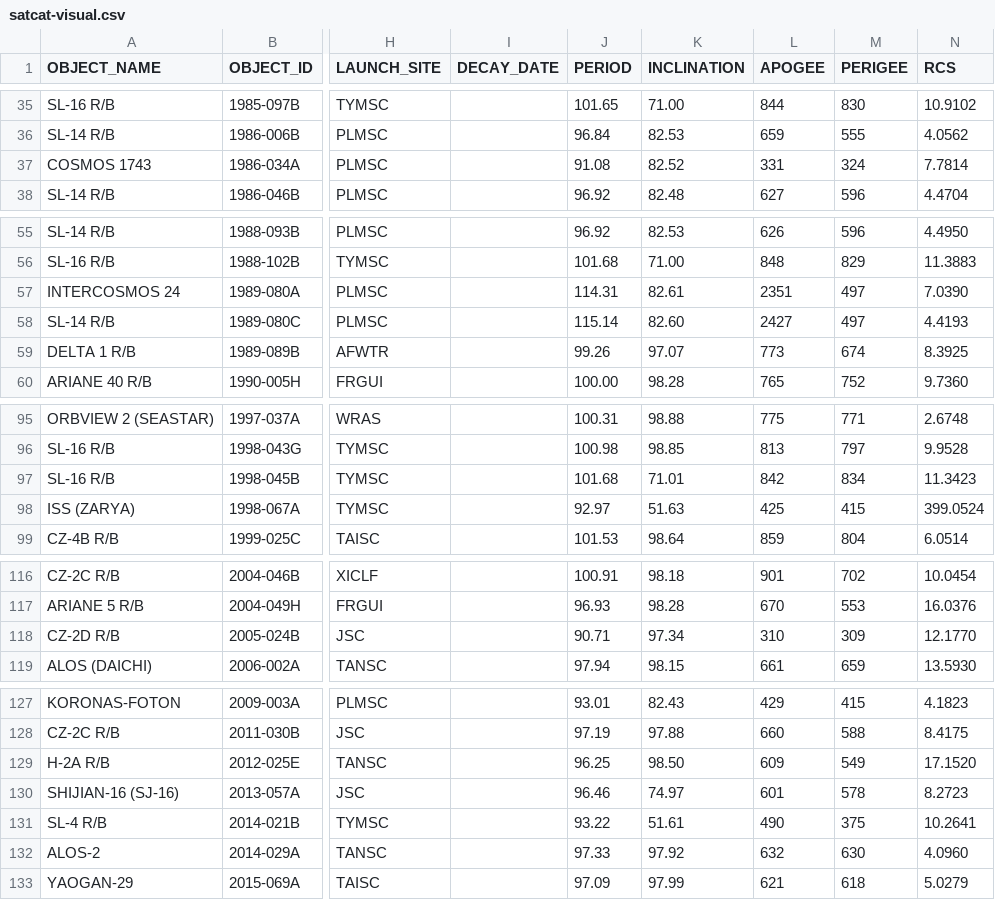
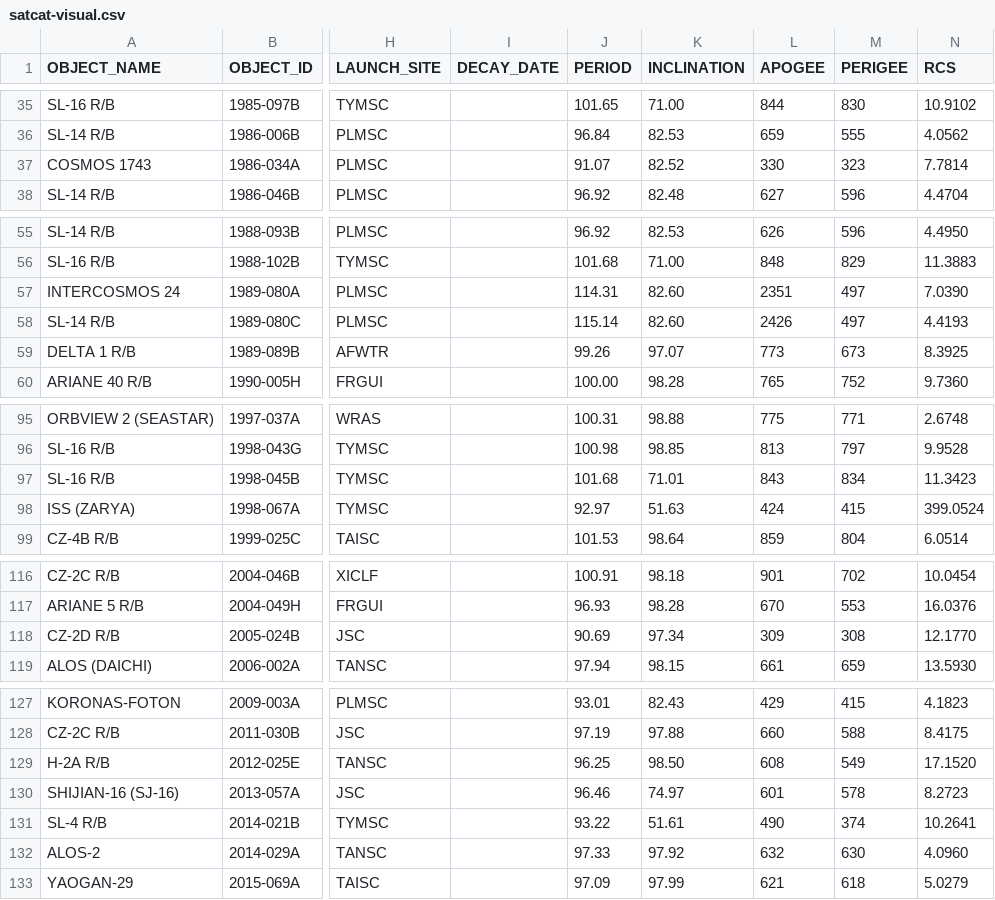
Before and after one commit to jimsBeam/my-map-satellite-mirror, a CSV file: docs/satcat-visual.csv, drawn as a sheet; only a part is shown, gaps mark what is left out; the diff covers the shown part only; the diff names each change by its address in the sheet, - before the commit and + after, or states it on an @@ line.

```diff
--- a/docs/satcat-visual.csv
+++ b/docs/satcat-visual.csv
-J37 (PERIOD): 91.08
+J37 (PERIOD): 91.07
-L37 (APOGEE): 331
+L37 (APOGEE): 330
-M37 (PERIGEE): 324
+M37 (PERIGEE): 323
-K57 (INCLINATION): 82.61
+K57 (INCLINATION): 82.60
-L58 (APOGEE): 2427
+L58 (APOGEE): 2426
-M59 (PERIGEE): 674
+M59 (PERIGEE): 673
-L97 (APOGEE): 842
+L97 (APOGEE): 843
-L98 (APOGEE): 425
+L98 (APOGEE): 424
-J118 (PERIOD): 90.71
+J118 (PERIOD): 90.69
-L118 (APOGEE): 310
+L118 (APOGEE): 309
-M118 (PERIGEE): 309
+M118 (PERIGEE): 308
-L129 (APOGEE): 609
+L129 (APOGEE): 608
-M131 (PERIGEE): 375
+M131 (PERIGEE): 374
```
Also changed, not shown: 23 edited cells elsewhere in this file, 2 other files.
